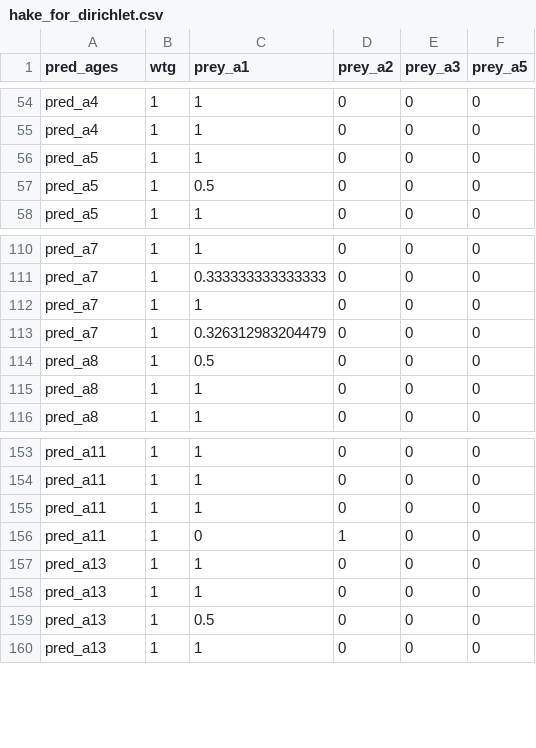
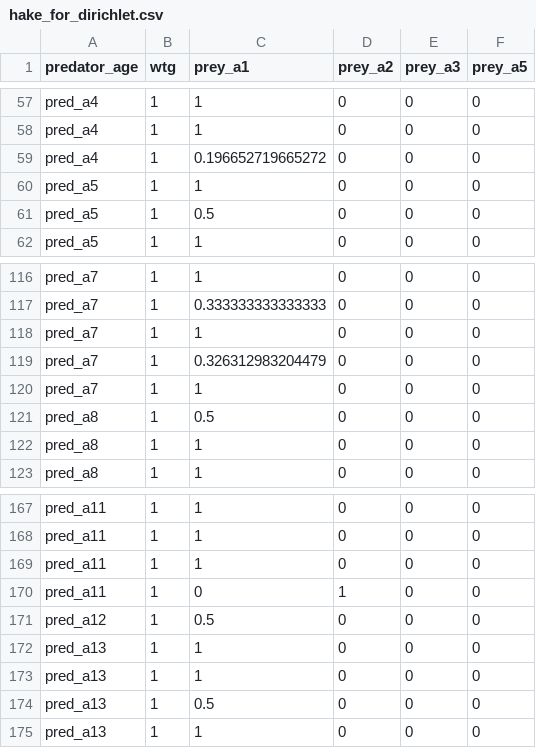
Before and after one commit to sowasser/hake-CEATTLE, a CSV file: data/diet/hake_for_dirichlet.csv, drawn as a sheet; only a part is shown, gaps mark what is left out; the diff covers the shown part only.

```diff
--- a/data/diet/hake_for_dirichlet.csv
+++ b/data/diet/hake_for_dirichlet.csv
@@ -1 +1 @@
-"pred_ages","wtg","prey_a1","prey_a2","prey_a3","prey_a5"
+"predator_age","wtg","prey_a1","prey_a2","prey_a3","prey_a5"
@@ -55,2 +58,3 @@
 "pred_a4",1,1,0,0,0
+"pred_a4",1,0.196652719665272,0,0,0
 "pred_a5",1,1,0,0,0
@@ -113,2 +119,3 @@
 "pred_a7",1,0.326312983204479,0,0,0
+"pred_a7",1,1,0,0,0
 "pred_a8",1,0.5,0,0,0
@@ -156,2 +170,3 @@
 "pred_a11",1,0,1,0,0
+"pred_a12",1,0.5,0,0,0
 "pred_a13",1,1,0,0,0
```
Also changed, not shown: 17 added rows and 3 edited cells elsewhere in this file, 2 other files.
